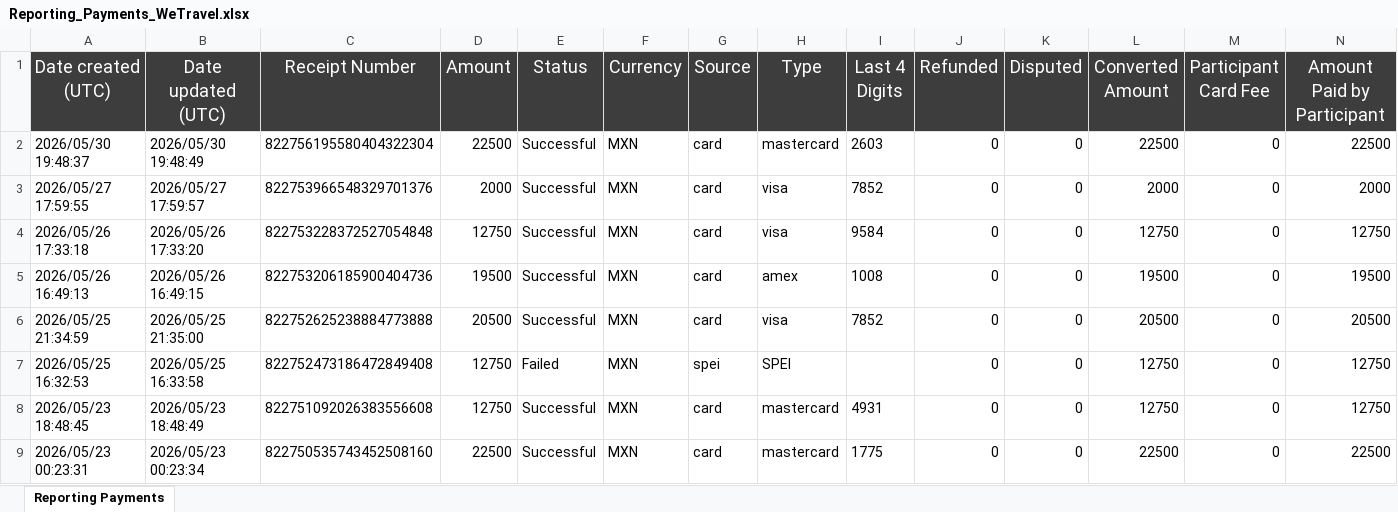
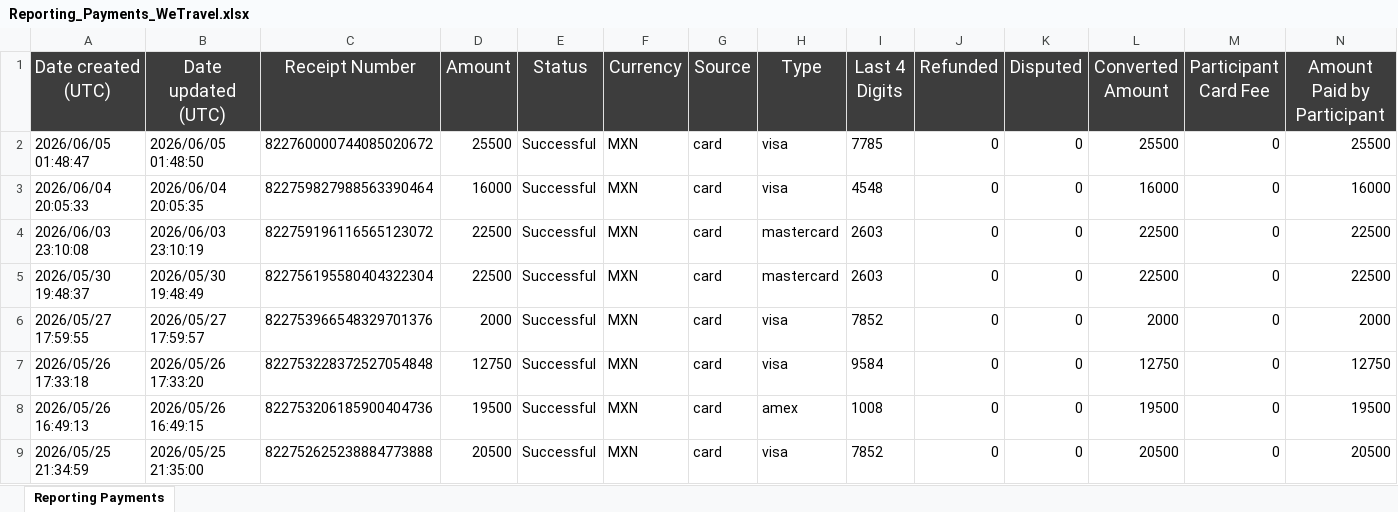
Before and after one commit to danielrfierro/akampa-db, an Excel workbook: reportes/Reporting_Payments_WeTravel.xlsx, sheet Reporting Payments, drawn as a sheet; only a part is shown; the shorter side is filled out with more unchanged rows; values as stored, in another font and other column widths than the file's, no borders; rows hold the shown columns only; the diff names each change by its address in the sheet, - before the commit and + after, or states it on an @@ line.

Commit message:
📥 WeTravel: Reporting_Payments_WeTravel-539682-1780931994.xlsx (2026-06-08)

```diff
--- a/reportes/Reporting_Payments_WeTravel.xlsx (sheet Reporting Payments)
+++ b/reportes/Reporting_Payments_WeTravel.xlsx (sheet Reporting Payments)
+row 2: 2026/06/05 01:48:47 | 2026/06/05 01:48:50 | 822760000744085020672 | 25500 | Successful | MXN | card | visa | 7785 | 0 | 0 | 25500 | 0 | 25500
+row 3: 2026/06/04 20:05:33 | 2026/06/04 20:05:35 | 822759827988563390464 | 16000 | Successful | MXN | card | visa | 4548 | 0 | 0 | 16000 | 0 | 16000
+row 4: 2026/06/03 23:10:08 | 2026/06/03 23:10:19 | 822759196116565123072 | 22500 | Successful | MXN | card | mastercard | 2603 | 0 | 0 | 22500 | 0 | 22500
```
